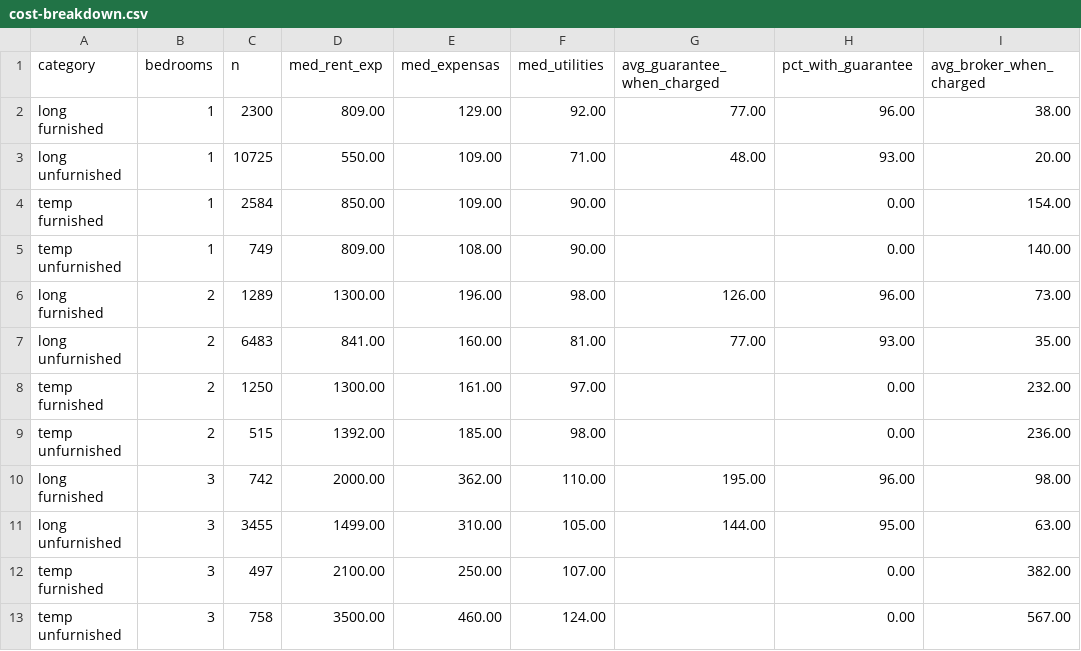
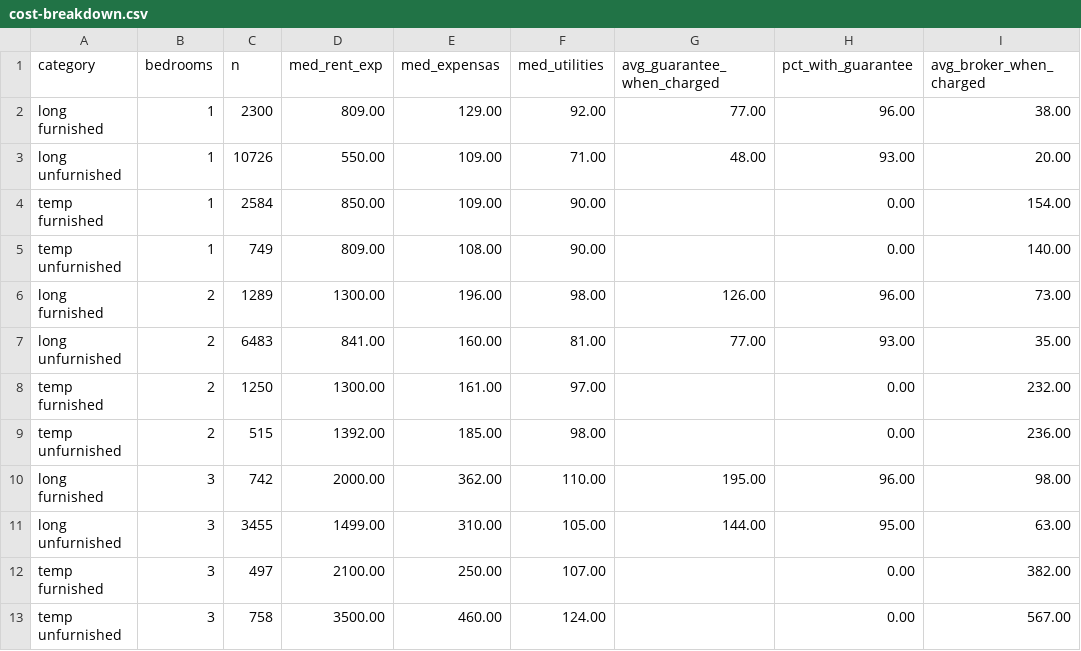
Before and after one commit to unitrank/buenos-aires-rental-market, a CSV file: data/latest/cost-breakdown.csv, drawn as a sheet; only a part is shown; the diff names each change by its address in the sheet, - before the commit and + after, or states it on an @@ line.

```diff
--- a/data/latest/cost-breakdown.csv
+++ b/data/latest/cost-breakdown.csv
-C3 (n): 10725
+C3 (n): 10726
```
Also changed, not shown: data/history/uaci-2026-11.csv, data/latest/by-barrio.csv, 7 other files.
